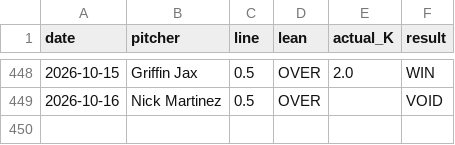
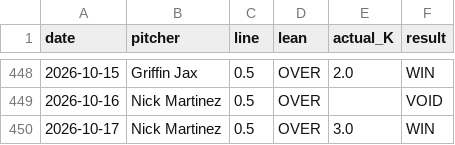
Before and after one commit to gazette1/strikeout, a CSV file: data/predictions/results_log.csv, drawn as a sheet; only a part is shown, gaps mark what is left out; the diff names each change by its address in the sheet, - before the commit and + after, or states it on an @@ line.

```diff
--- a/data/predictions/results_log.csv
+++ b/data/predictions/results_log.csv
+row 450: 2026-10-17 | Nick Martinez | 0.5 | OVER | 3.0 | WIN
```
Also changed, not shown: 1 other file.
